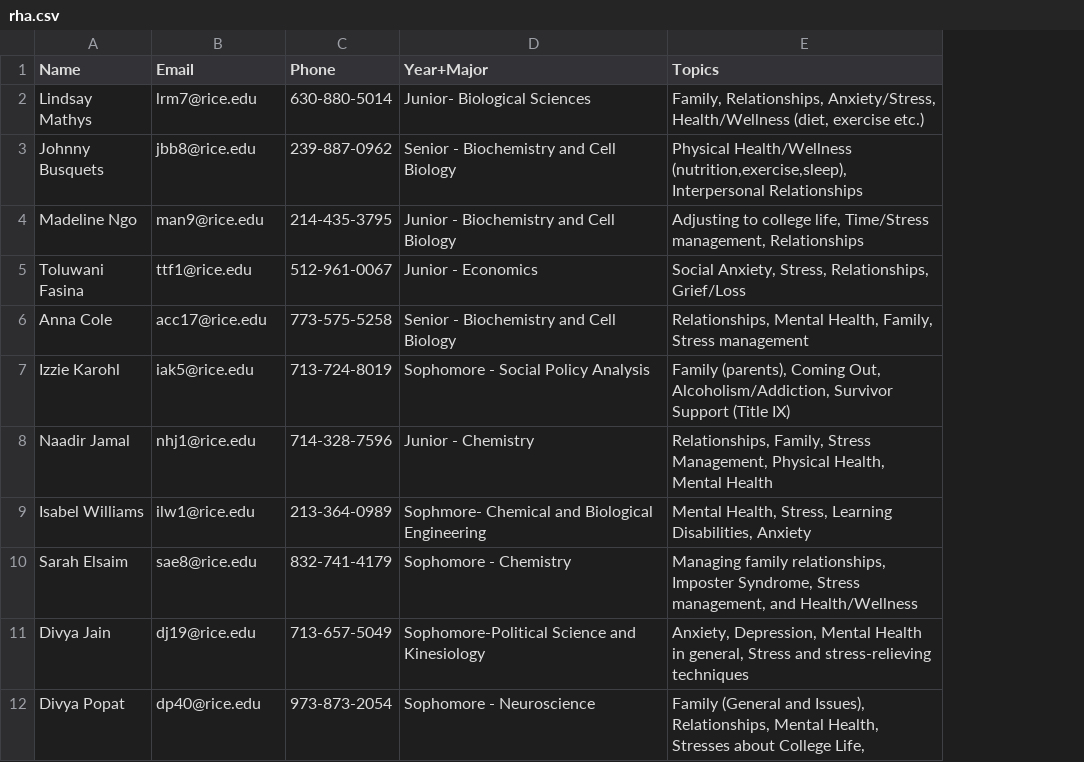
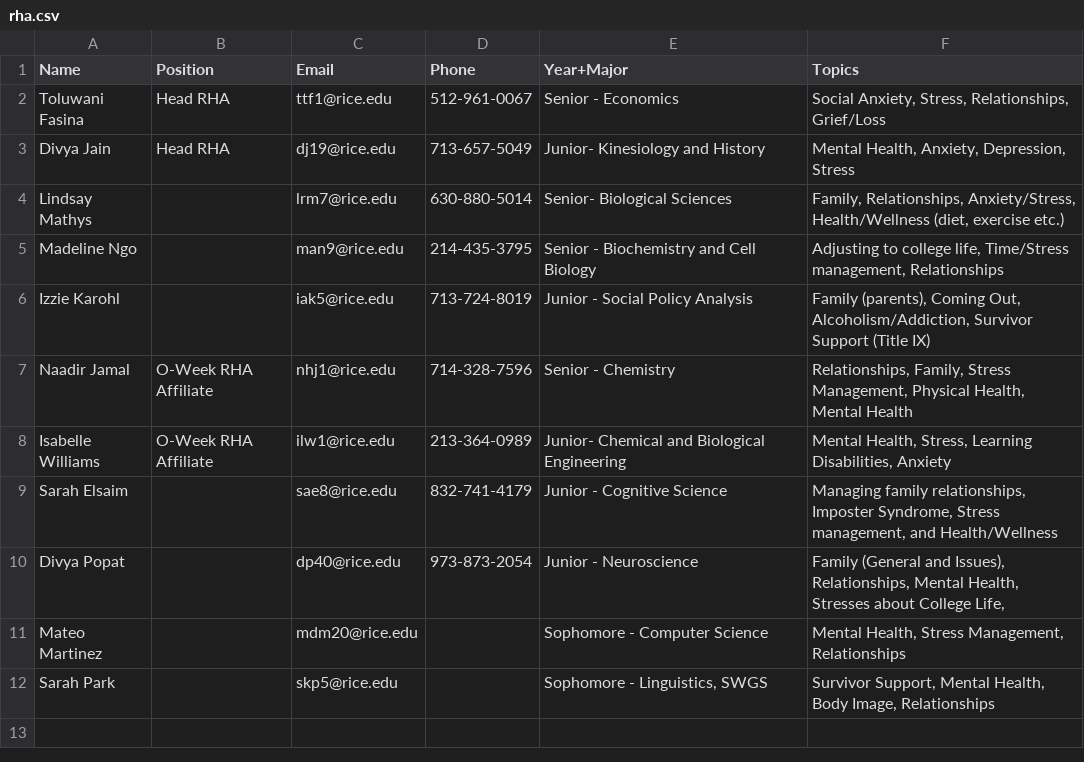
Before and after one commit to WRCWebmasters/WRC-Website, a CSV file: pages/config/rha.csv, drawn as a sheet; removed rows and columns are numbered as before the commit, all else as after; ↵ is a line break in a cell; the diff names each change by its address in the sheet, - before the commit and + after, or states it on an @@ line.

```diff
--- a/pages/config/rha.csv
+++ b/pages/config/rha.csv
+column B (Position), rows 7-8: O-Week RHA Affiliate | O-Week RHA Affiliate
+row 2: Toluwani Fasina | Head RHA | ttf1@rice.edu | 512-961-0067 | Senior - Economics | Social Anxiety, Stress, Relationships, Grief/Loss
+row 3: Divya Jain | Head RHA | dj19@rice.edu | 713-657-5049 | Junior- Kinesiology and History | Mental Health, Anxiety, Depression, Stress
-E4 (Year+Major): Junior- Biological Sciences
+E4 (Year+Major): Senior- Biological Sciences
-row 3: Johnny Busquets | jbb8@rice.edu | 239-887-0962 | Senior - Biochemistry and Cell Biology | Physical Health/Wellness (nutrition,exercise,sleep), ↵ Interpersonal Relationships
-E5 (Year+Major): Junior - Biochemistry and Cell Biology
+E5 (Year+Major): Senior - Biochemistry and Cell Biology
-row 5: Toluwani Fasina | ttf1@rice.edu | 512-961-0067 | Junior - Economics | Social Anxiety, Stress, Relationships, Grief/Loss
-row 6: Anna Cole | acc17@rice.edu | 773-575-5258 | Senior - Biochemistry and Cell Biology | Relationships, Mental Health, Family, Stress management
-E6 (Year+Major): Sophomore - Social Policy Analysis
+E6 (Year+Major): Junior - Social Policy Analysis
-E7 (Year+Major): Junior - Chemistry
+E7 (Year+Major): Senior - Chemistry
-A8 (Name): Isabel Williams
+A8 (Name): Isabelle Williams
-E8 (Year+Major): Sophmore- Chemical and Biological Engineering
+E8 (Year+Major): Junior- Chemical and Biological Engineering
-E9 (Year+Major): Sophomore - Chemistry
+E9 (Year+Major): Junior - Cognitive Science
-row 11: Divya Jain | dj19@rice.edu | 713-657-5049 | Sophomore-Political Science and Kinesiology | Anxiety, Depression, Mental Health in general, Stress and stress-relieving techniques
-E10 (Year+Major): Sophomore - Neuroscience
+E10 (Year+Major): Junior - Neuroscience
+row 11: Mateo Martinez |  | mdm20@rice.edu |  | Sophomore - Computer Science | Mental Health, Stress Management, Relationships
+row 12: Sarah Park |  | skp5@rice.edu |  | Sophomore - Linguistics, SWGS | Survivor Support, Mental Health, Body Image, Relationships
```
Also changed, not shown: pages/config/paa.csv, 2 other files.
